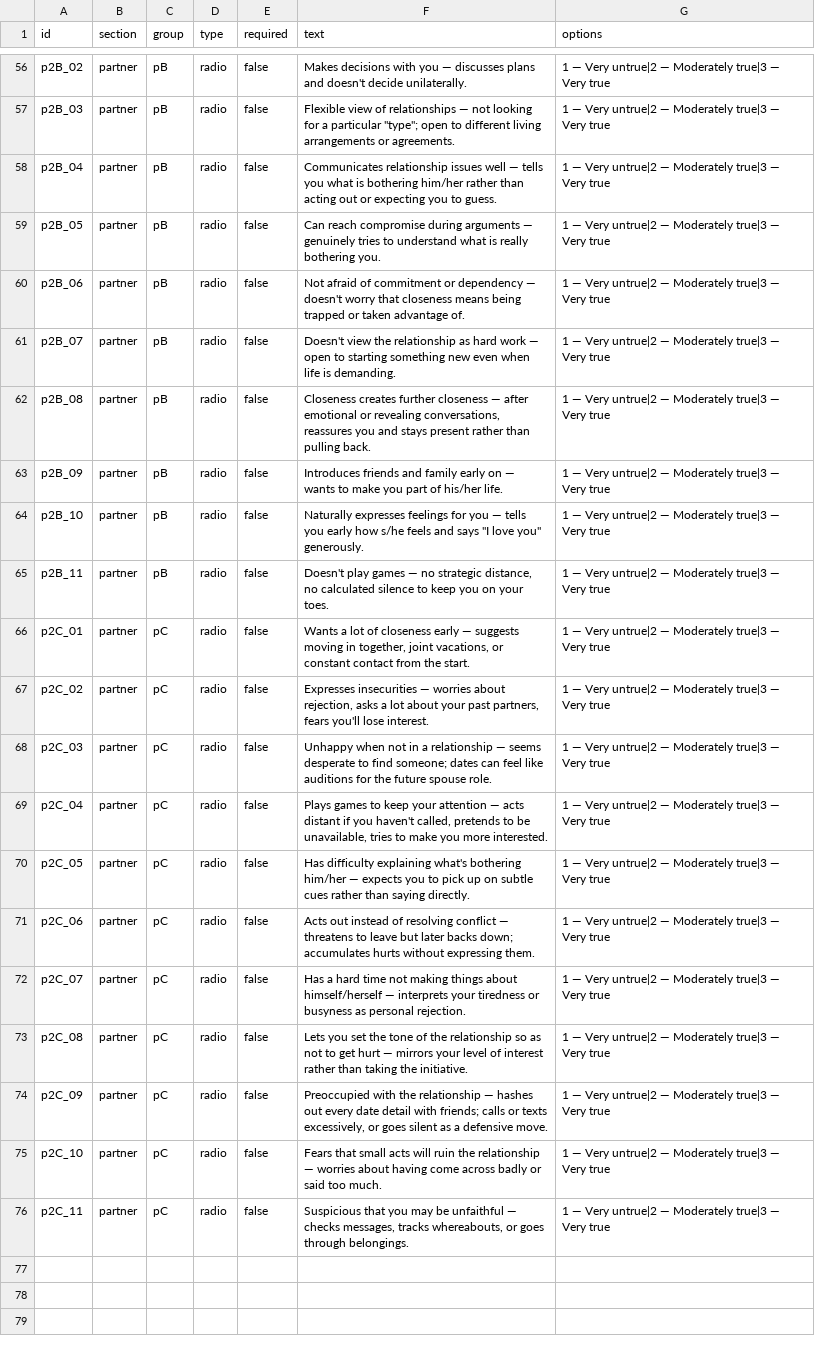
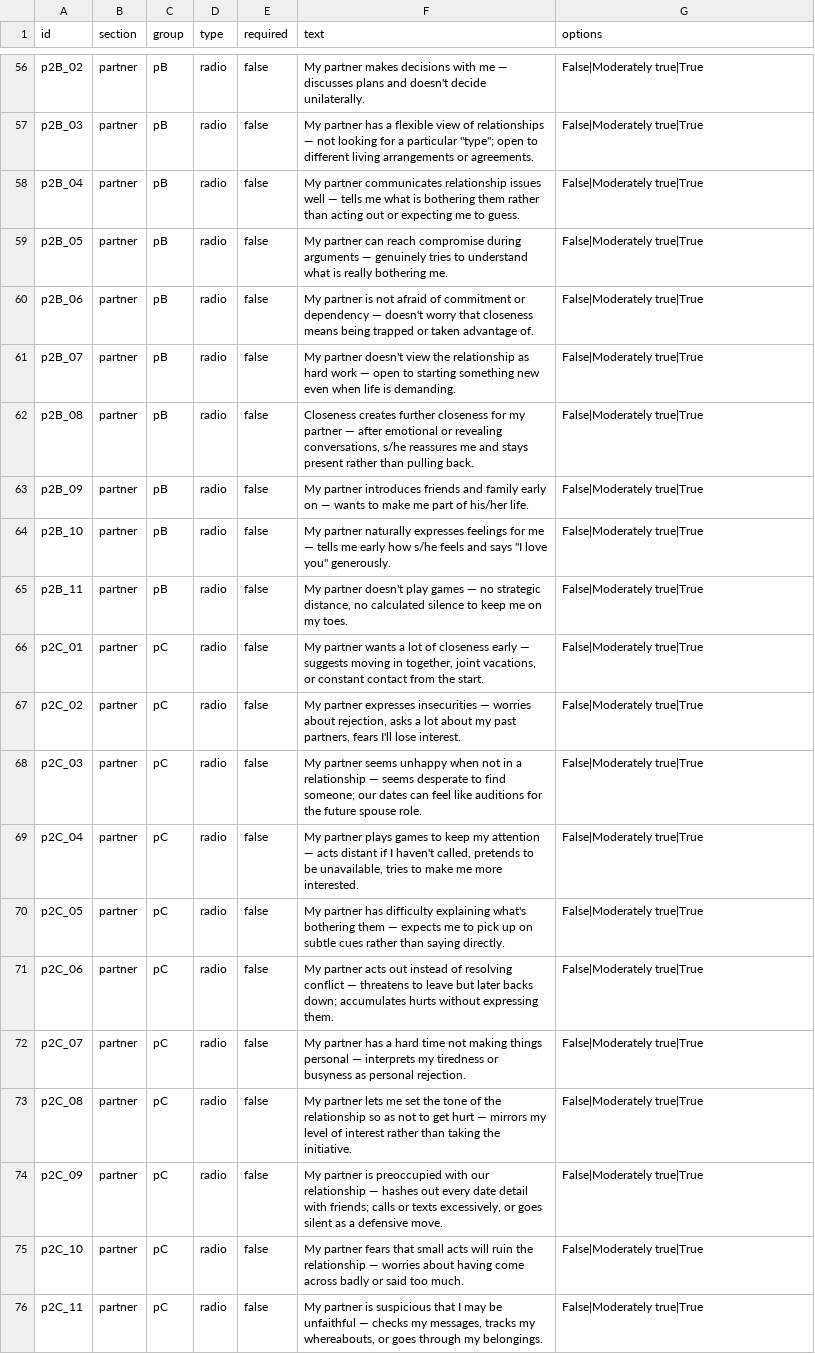
Before and after one commit to parzival3/attachment-graphs, a CSV file: questions.csv, drawn as a sheet; only a part is shown, gaps mark what is left out; the diff covers the shown part only; the diff names each change by its address in the sheet, - before the commit and + after, or states it on an @@ line.

```diff
--- a/questions.csv
+++ b/questions.csv
-F56 (text): Makes decisions with you — discusses…
+F56 (text): My partner makes decisions with me — discusses…
-G56:G76 (options): 1 — Very untrue|2 — Moderately true|3 — Very true
+G56:G76 (options): False|Moderately true|True
-F57 (text): Flexible view of…
+F57 (text): My partner has a flexible view of…
-F58 (text): Communicates relationship issues well — tells you what is bothering him/her rather than acting out or expecting you to guess.
+F58 (text): My partner communicates relationship issues well — tells me what is bothering them rather than acting out or expecting me to guess.
-F59 (text): Can reach compromise during arguments — genuinely tries to understand what is really bothering you.
+F59 (text): My partner can reach compromise during arguments — genuinely tries to understand what is really bothering me.
-F60 (text): Not afraid of…
+F60 (text): My partner is not afraid of…
-F61 (text): Doesn't view the…
+F61 (text): My partner doesn't view the…
-F62 (text): …further closeness — after emotional or revealing conversations, reassures you and stays…
+F62 (text): …further closeness for my partner — after emotional or revealing conversations, s/he reassures me and stays…
-F63 (text): Introduces friends and family early on — wants to make you part of…
+F63 (text): My partner introduces friends and family early on — wants to make me part of…
-F64 (text): Naturally expresses feelings for you — tells you early how…
+F64 (text): My partner naturally expresses feelings for me — tells me early how…
-F65 (text): Doesn't play games — no strategic distance, no calculated silence to keep you on your toes.
+F65 (text): My partner doesn't play games — no strategic distance, no calculated silence to keep me on my toes.
-F66 (text): Wants a lot…
+F66 (text): My partner wants a lot…
-F67 (text): Expresses insecurities — worries about rejection, asks a lot about your past partners, fears you'll lose interest.
+F67 (text): My partner expresses insecurities — worries about rejection, asks a lot about my past partners, fears I'll lose interest.
-F68 (text): Unhappy when not in a relationship — seems desperate to find someone; dates can…
+F68 (text): My partner seems unhappy when not in a relationship — seems desperate to find someone; our dates can…
-F69 (text): Plays games to keep your attention — acts distant if you haven't called, pretends to be unavailable, tries to make you more interested.
+F69 (text): My partner plays games to keep my attention — acts distant if I haven't called, pretends to be unavailable, tries to make me more interested.
-F70 (text): Has difficulty explaining what's bothering him/her — expects you to pick…
+F70 (text): My partner has difficulty explaining what's bothering them — expects me to pick…
-F71 (text): Acts out instead…
+F71 (text): My partner acts out instead…
-F72 (text): Has a hard time not making things about himself/herself — interprets your tiredness or…
+F72 (text): My partner has a hard time not making things personal — interprets my tiredness or…
-F73 (text): Lets you set the tone of the relationship so as not to get hurt — mirrors your level of…
+F73 (text): My partner lets me set the tone of the relationship so as not to get hurt — mirrors my level of…
-F74 (text): Preoccupied with the relationship —…
+F74 (text): My partner is preoccupied with our relationship —…
-F75 (text): Fears that small…
+F75 (text): My partner fears that small…
-F76 (text): Suspicious that you may be unfaithful — checks messages, tracks whereabouts, or goes through belongings.
+F76 (text): My partner is suspicious that I may be unfaithful — checks my messages, tracks my whereabouts, or goes through my belongings.
```
Also changed, not shown: 66 edited cells elsewhere in this file, 2 other files.
